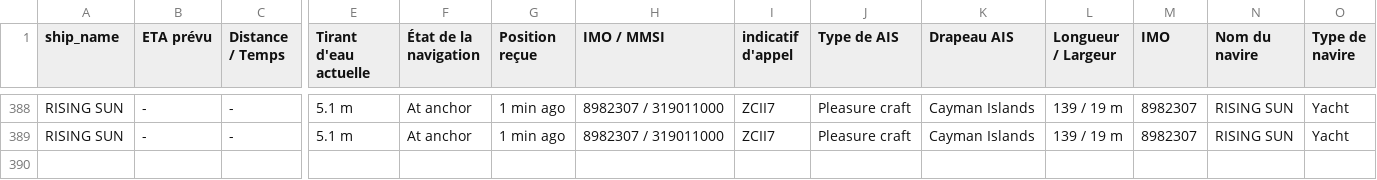
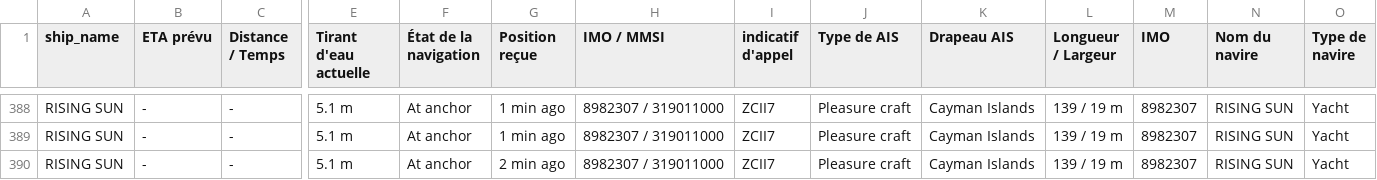
Before and after one commit to ZouarhiYassmin/ais-dataset-vesselfinder, a CSV file: data/RISING_SUN.csv, drawn as a sheet; only a part is shown, gaps mark what is left out; rows hold the shown columns only; the diff names each change by its address in the sheet, - before the commit and + after, or states it on an @@ line.

```diff
--- a/data/RISING_SUN.csv
+++ b/data/RISING_SUN.csv
+row 390: RISING SUN | - | - | 5.1 m | At anchor | 2 min ago | 8982307 / 319011000 | ZCII7 | Pleasure craft | Cayman Islands | 139 / 19 m | 8982307 | RISING SUN | Yacht
```
Also changed, not shown: data/ARROW.csv, data/FORTUNATE_SUN.csv, 5 other files.
